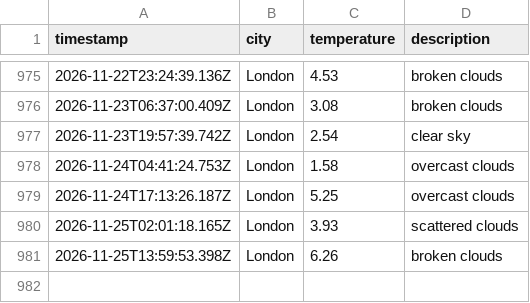
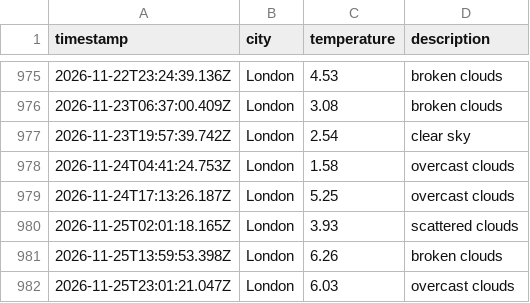
Before and after one commit to ArshaanSindhwani/Weather-DataOps-Pipeline, a CSV file: data/weather_log.csv, drawn as a sheet; only a part is shown, gaps mark what is left out; the diff names each change by its address in the sheet, - before the commit and + after, or states it on an @@ line.

```diff
--- a/data/weather_log.csv
+++ b/data/weather_log.csv
+row 982: 2026-11-25T23:01:21.047Z | London | 6.03 | overcast clouds
```
Also changed, not shown: 1 other file.
